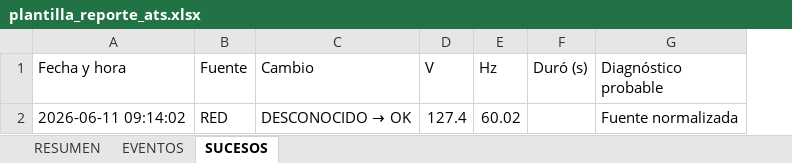
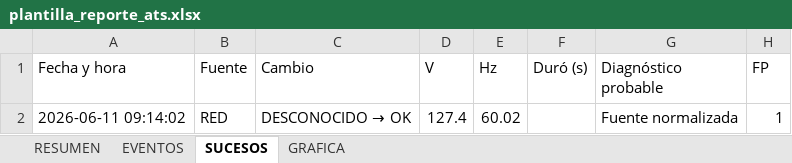
Before and after one commit to Capstone-Project-Retrofit/ATS-RETROFIT-EXPORTER, an Excel workbook: plantilla_reporte_ats.xlsx, sheet SUCESOS, drawn as a sheet; values as stored, in another font and other column widths than the file's, no borders; conditional formats and table styles not drawn; the diff names each change by its address in the sheet, - before the commit and + after, or states it on an @@ line.

```diff
--- a/plantilla_reporte_ats.xlsx (sheet SUCESOS)
+++ b/plantilla_reporte_ats.xlsx (sheet SUCESOS)
+sheet tab: GRAFICA
+column H (FP), row 2: 1
```
Also changed, not shown: sheet RESUMEN, sheet EVENTOS, charts or pictures, 9 other files.
